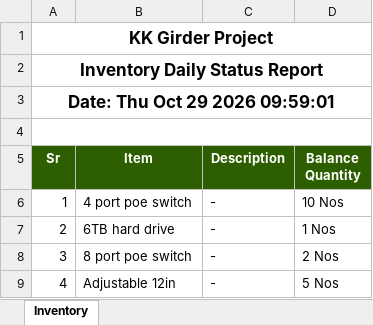
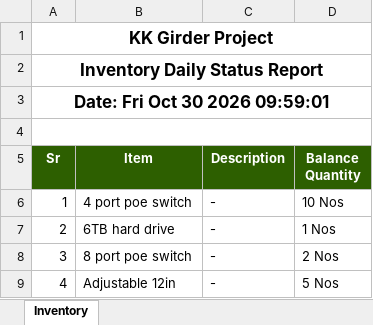
Before and after one commit to MuhammadShamaasSenarios/construction-management-documents, an Excel workbook: 12 Km bridge over River Indus connecting Ghotki with Kandhkot/InventoryReport.xlsx, sheet Inventory, drawn as a sheet; only a part is shown; values as stored, in another font and other column widths than the file's, no borders; the diff names each change by its address in the sheet, - before the commit and + after, or states it on an @@ line.

Commit message:
Storage Upload: InventoryReport.xlsx

```diff
--- a/12 Km bridge over River Indus connecting Ghotki with Kandhkot/InventoryReport.xlsx (sheet Inventory)
+++ b/12 Km bridge over River Indus connecting Ghotki with Kandhkot/InventoryReport.xlsx (sheet Inventory)
-A3 (Sr): Date: Thu Oct 29 2026 09:59:01
+A3 (Sr): Date: Fri Oct 30 2026 09:59:01
```
